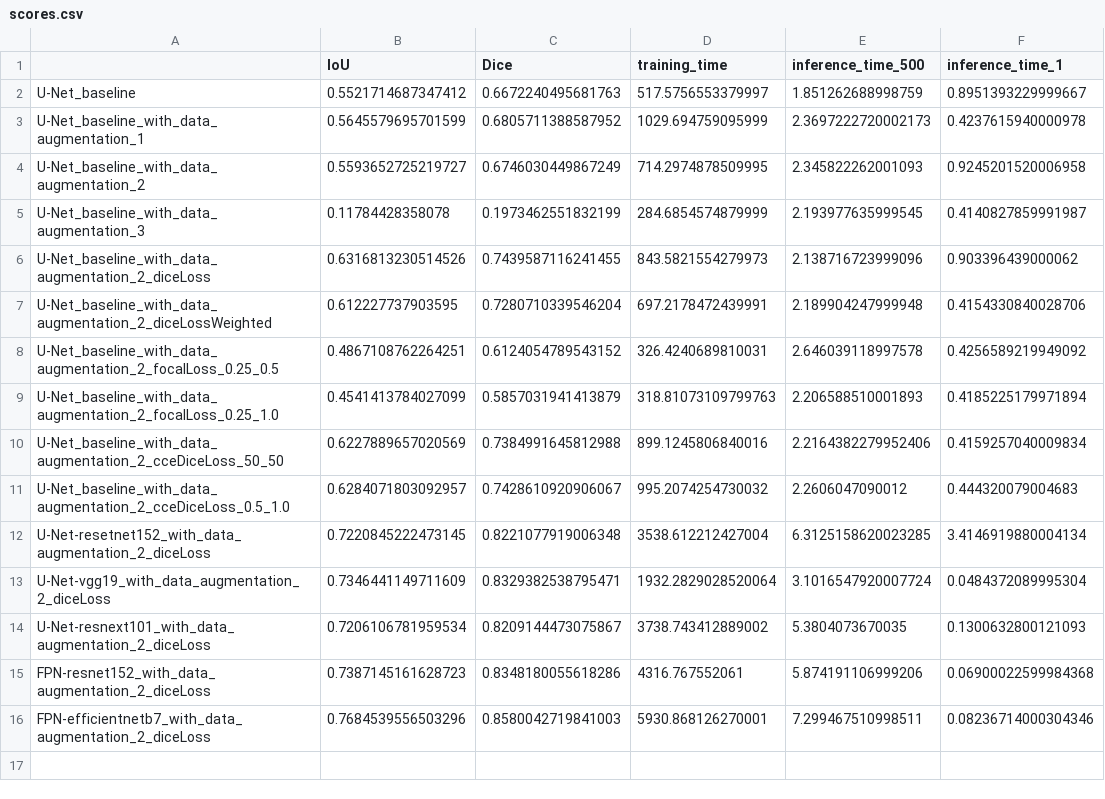
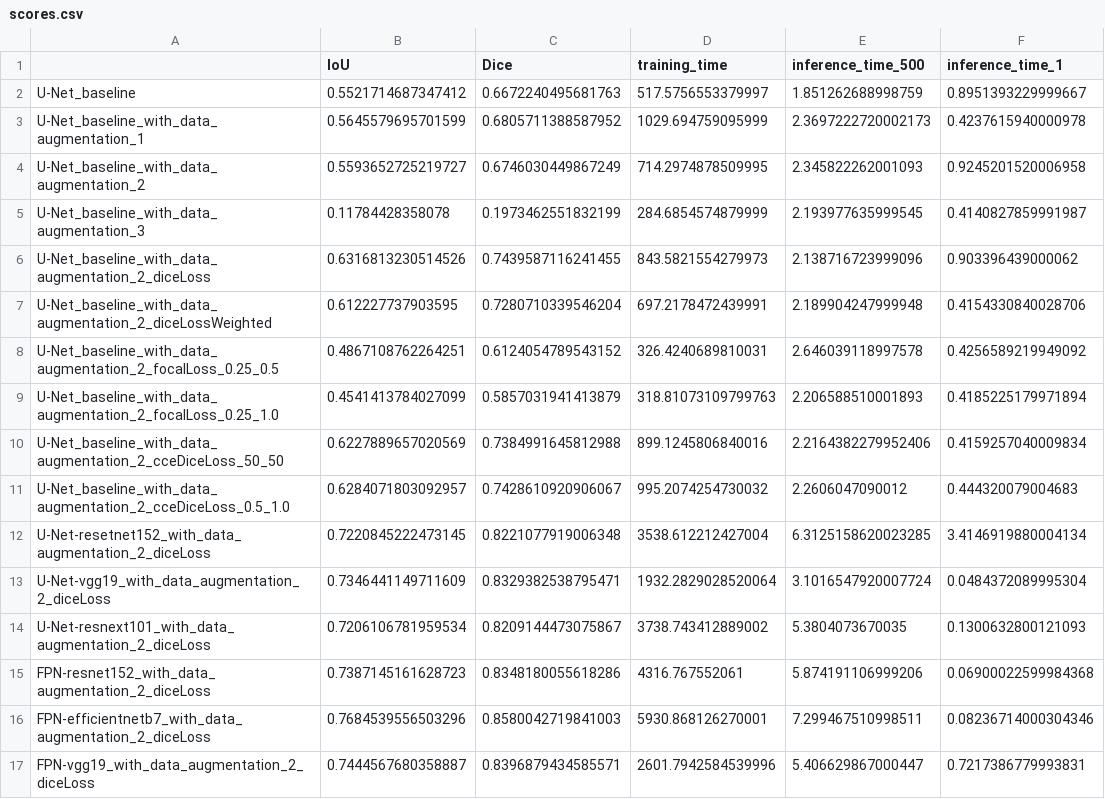
Before and after one commit to Valkea/OC_AI_08, a CSV file: logs/scores.csv, drawn as a sheet; the diff names each change by its address in the sheet, - before the commit and + after, or states it on an @@ line.

```diff
--- a/logs/scores.csv
+++ b/logs/scores.csv
+row 17: FPN-vgg19_with_data_augmentation_2_diceLoss | 0.7444567680358887 | 0.8396879434585571 | 2601.7942584539996 | 5.406629867000447 | 0.7217386779993831
```
Also changed, not shown: 4 other files.
